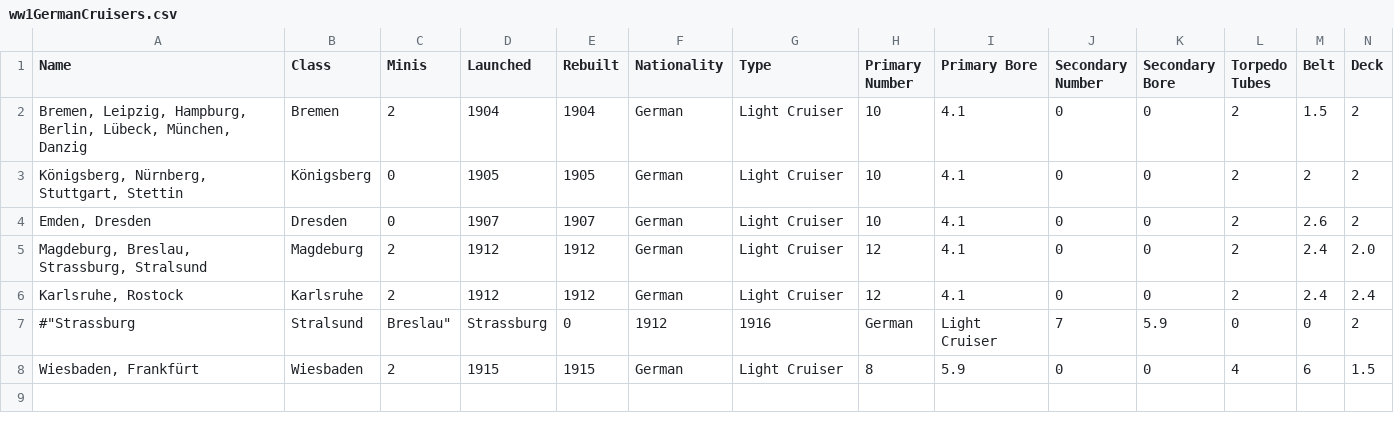
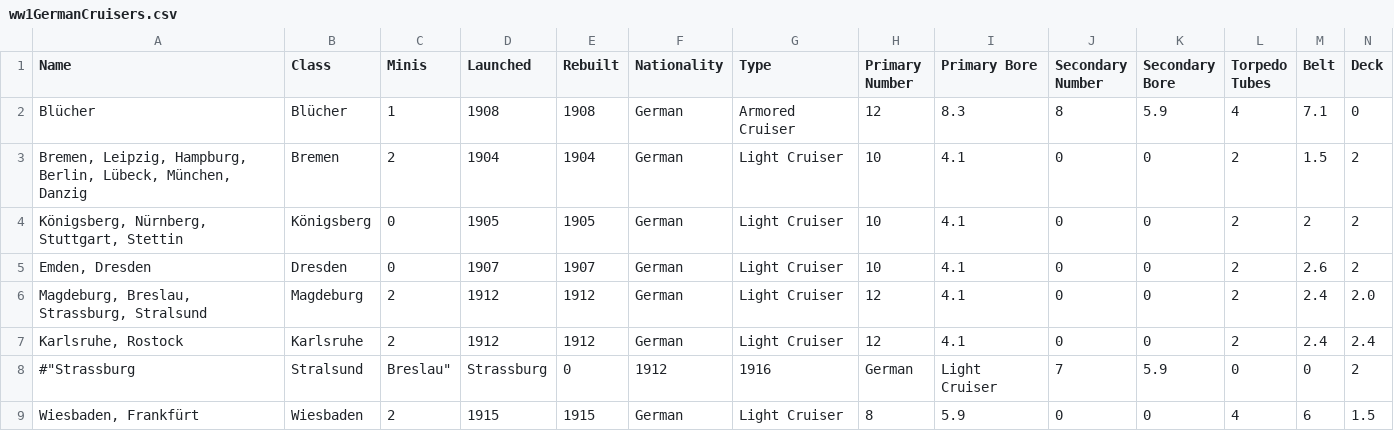
Before and after one commit to geoffreyphipps/fletcherpratt, a CSV file: input/ww1GermanCruisers.csv, drawn as a sheet; only a part is shown; rows hold the shown columns only; the diff names each change by its address in the sheet, - before the commit and + after, or states it on an @@ line.

Commit message:
Ships plans, rounding armor to half-inch

```diff
--- a/input/ww1GermanCruisers.csv
+++ b/input/ww1GermanCruisers.csv
+row 2: Blücher | Blücher | 1 | 1908 | 1908 | German | Armored Cruiser | 12 | 8.3 | 8 | 5.9 | 4 | 7.1 | 0
```
Also changed, not shown: input/ww1BritishCapital.csv, input/ww1BritishDestroyers.csv, 9 other files.
